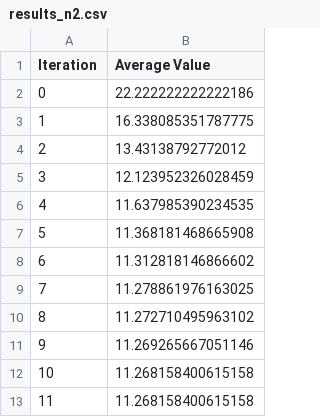
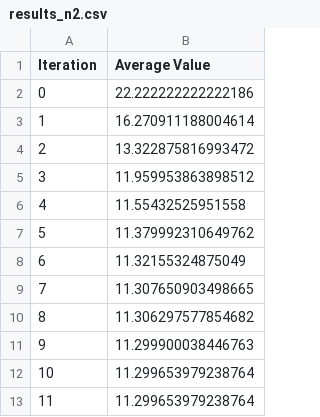
Before and after one commit to xSzymonKietlinskix/AlgorytmyInspirowaneNatura, a CSV file: results_n2.csv, drawn as a sheet.

Commit message:
Fully working local search algorithm. Exporting .txt data for plots and execution time.

```diff
--- a/results_n2.csv
+++ b/results_n2.csv
@@ -2,12 +2,12 @@ Iteration,Average Value
 0,22.222222222222186
-1,16.338085351787775
-2,13.43138792772012
-3,12.123952326028459
-4,11.637985390234535
-5,11.368181468665908
-6,11.312818146866602
-7,11.278861976163025
-8,11.272710495963102
-9,11.269265667051146
-10,11.268158400615158
-11,11.268158400615158
+1,16.270911188004614
+2,13.322875816993472
+3,11.959953863898512
+4,11.55432525951558
+5,11.379992310649762
+6,11.32155324875049
+7,11.307650903498665
+8,11.306297577854682
+9,11.299900038446763
+10,11.299653979238764
+11,11.299653979238764
```
Also changed, not shown: 2 other files.
